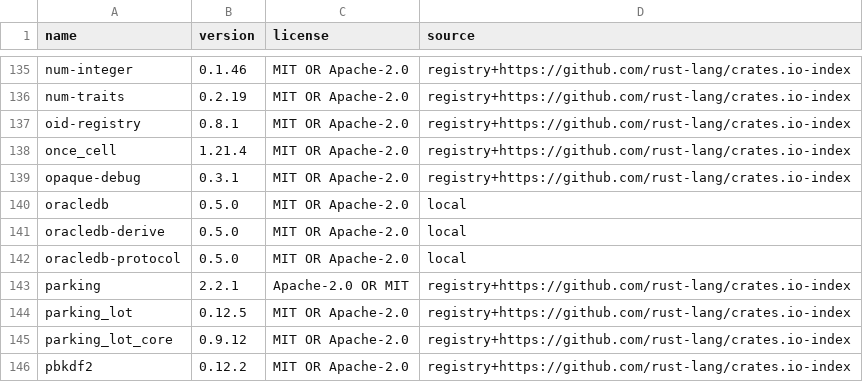
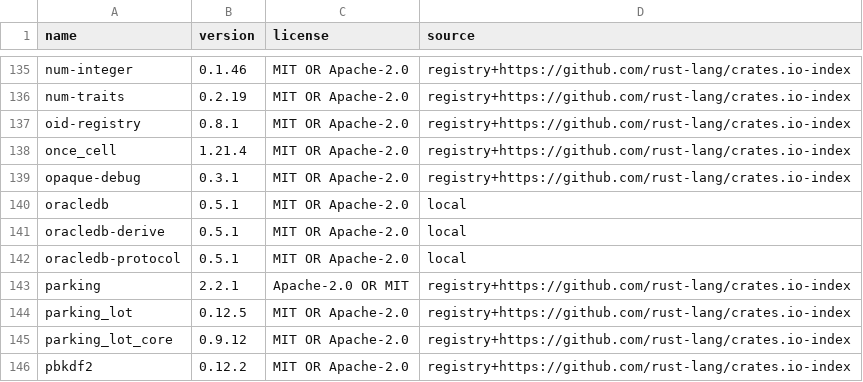
Before and after one commit to MuhDur/rust-oracledb, a TSV file: docs/provenance/dependencies.tsv, drawn as a sheet; only a part is shown, gaps mark what is left out.

```diff
--- a/docs/provenance/dependencies.tsv
+++ b/docs/provenance/dependencies.tsv
@@ -139,5 +139,5 @@ once_cell	1.21.4	MIT OR Apache-2.0	registry+https://github.com/rust-lang/crates.
 opaque-debug	0.3.1	MIT OR Apache-2.0	registry+https://github.com/rust-lang/crates.io-index
-oracledb	0.5.0	MIT OR Apache-2.0	local
-oracledb-derive	0.5.0	MIT OR Apache-2.0	local
-oracledb-protocol	0.5.0	MIT OR Apache-2.0	local
+oracledb	0.5.1	MIT OR Apache-2.0	local
+oracledb-derive	0.5.1	MIT OR Apache-2.0	local
+oracledb-protocol	0.5.1	MIT OR Apache-2.0	local
 parking	2.2.1	Apache-2.0 OR MIT	registry+https://github.com/rust-lang/crates.io-index
```
Also changed, not shown: 43 other files.
